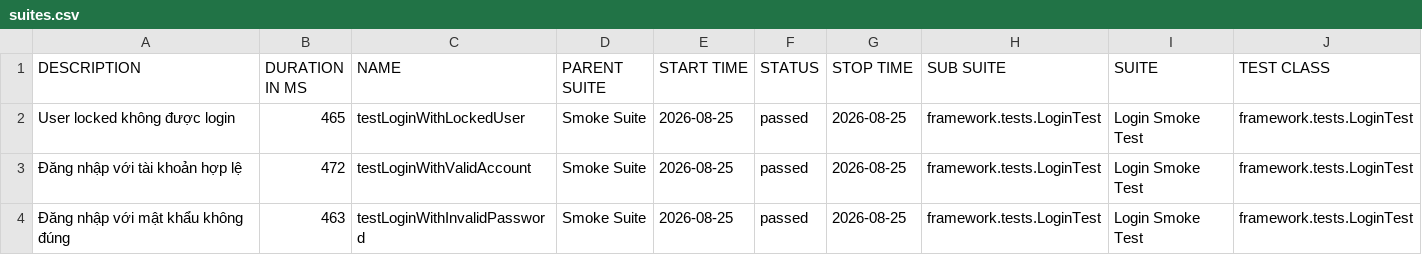
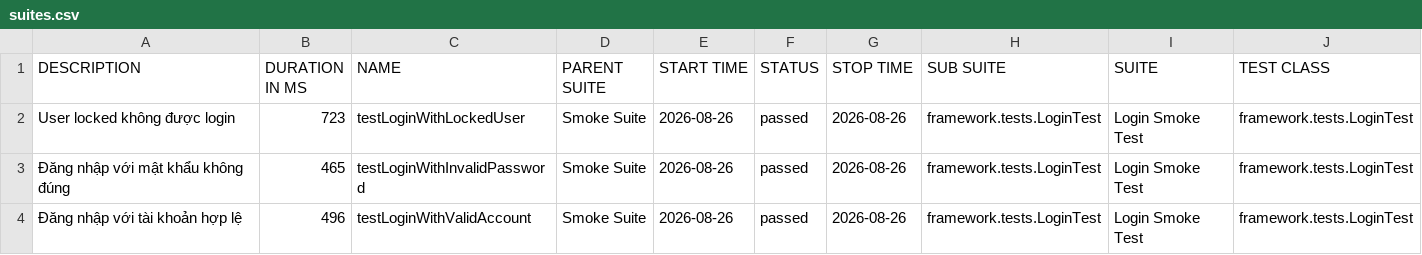
Before and after one commit to maiphun1412/KTPM_B11_NguyenThiPhuongMai_1150080146_CNPM2, a CSV file: data/suites.csv, drawn as a sheet; only a part is shown; removed rows and columns are numbered as before the commit, all else as after; rows hold the shown columns only; the diff names each change by its address in the sheet, - before the commit and + after, or states it on an @@ line.

```diff
--- a/data/suites.csv
+++ b/data/suites.csv
-B2 (DURATION IN MS): 465
+B2 (DURATION IN MS): 723
-E2 (START TIME): 2026-08-25
+E2 (START TIME): 2026-08-26
-G2 (STOP TIME): 2026-08-25
+G2 (STOP TIME): 2026-08-26
-row 3: Đăng nhập với tài khoản hợp lệ | 472 | testLoginWithValidAccount | Smoke Suite | 2026-08-25 | passed | 2026-08-25 | framework.tests.LoginTest | Login Smoke Test | framework.tests.LoginTest
-B3 (DURATION IN MS): 463
+B3 (DURATION IN MS): 465
-E3 (START TIME): 2026-08-25
+E3 (START TIME): 2026-08-26
-G3 (STOP TIME): 2026-08-25
+G3 (STOP TIME): 2026-08-26
+row 4: Đăng nhập với tài khoản hợp lệ | 496 | testLoginWithValidAccount | Smoke Suite | 2026-08-26 | passed | 2026-08-26 | framework.tests.LoginTest | Login Smoke Test | framework.tests.LoginTest
```
Also changed, not shown: 34 other files.
